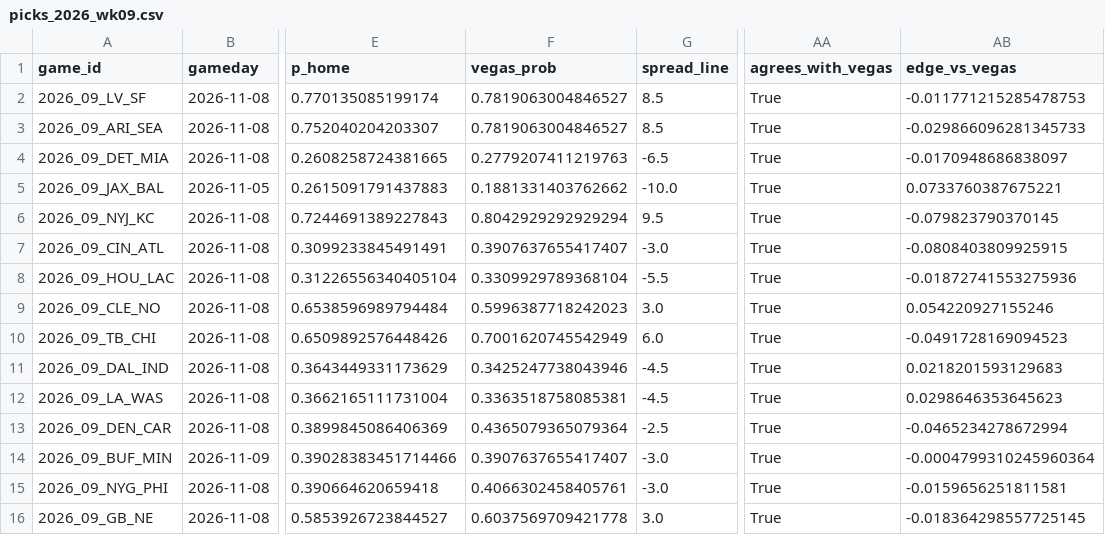
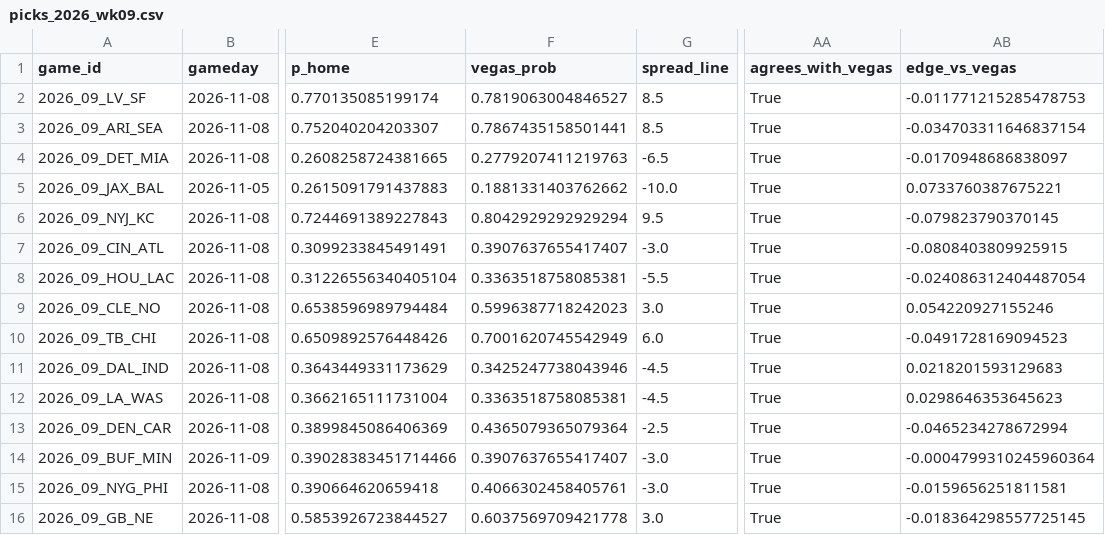
Before and after one commit to KrishKalra19/nfl-predictor, a CSV file: outputs/picks_2026_wk09.csv, drawn as a sheet; only a part is shown, gaps mark what is left out; the diff names each change by its address in the sheet, - before the commit and + after, or states it on an @@ line.

```diff
--- a/outputs/picks_2026_wk09.csv
+++ b/outputs/picks_2026_wk09.csv
-F3 (vegas_prob): 0.7819063004846527
+F3 (vegas_prob): 0.7867435158501441
-AB3 (edge_vs_vegas): -0.029866096281345733
+AB3 (edge_vs_vegas): -0.034703311646837154
-F8 (vegas_prob): 0.3309929789368104
+F8 (vegas_prob): 0.3363518758085381
-AB8 (edge_vs_vegas): -0.01872741553275936
+AB8 (edge_vs_vegas): -0.024086312404487054
```
Also changed, not shown: 4 other files.
